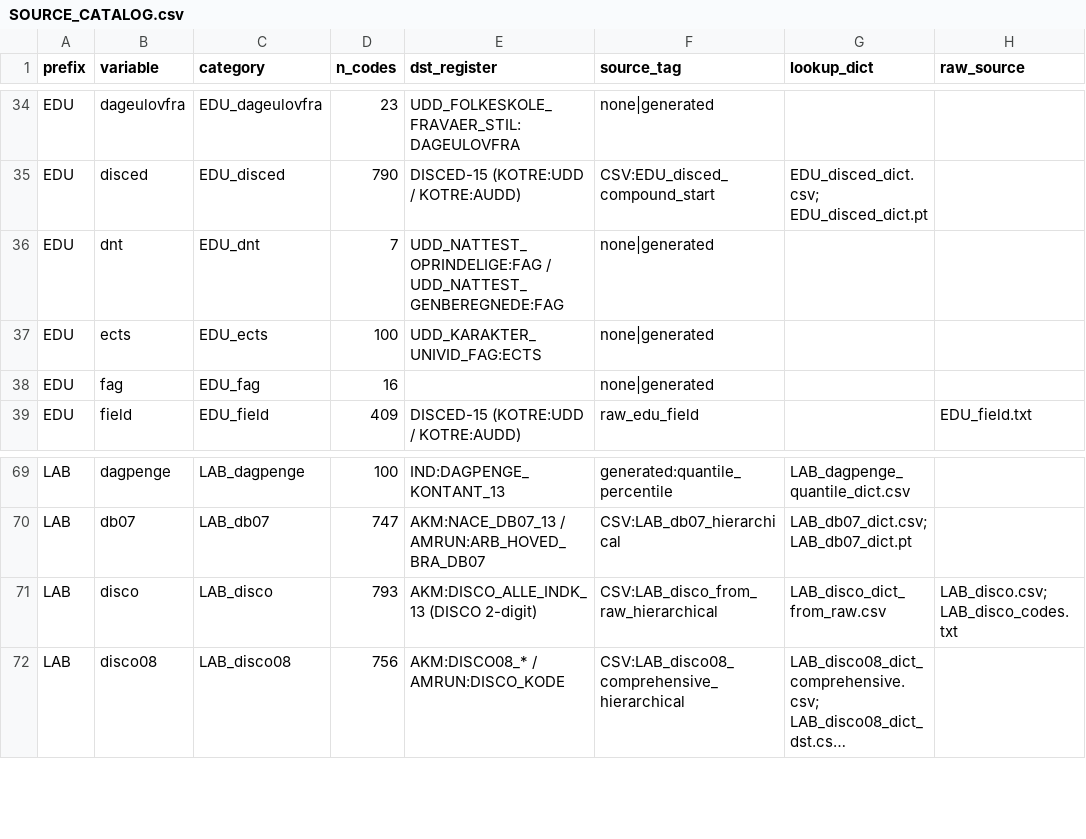
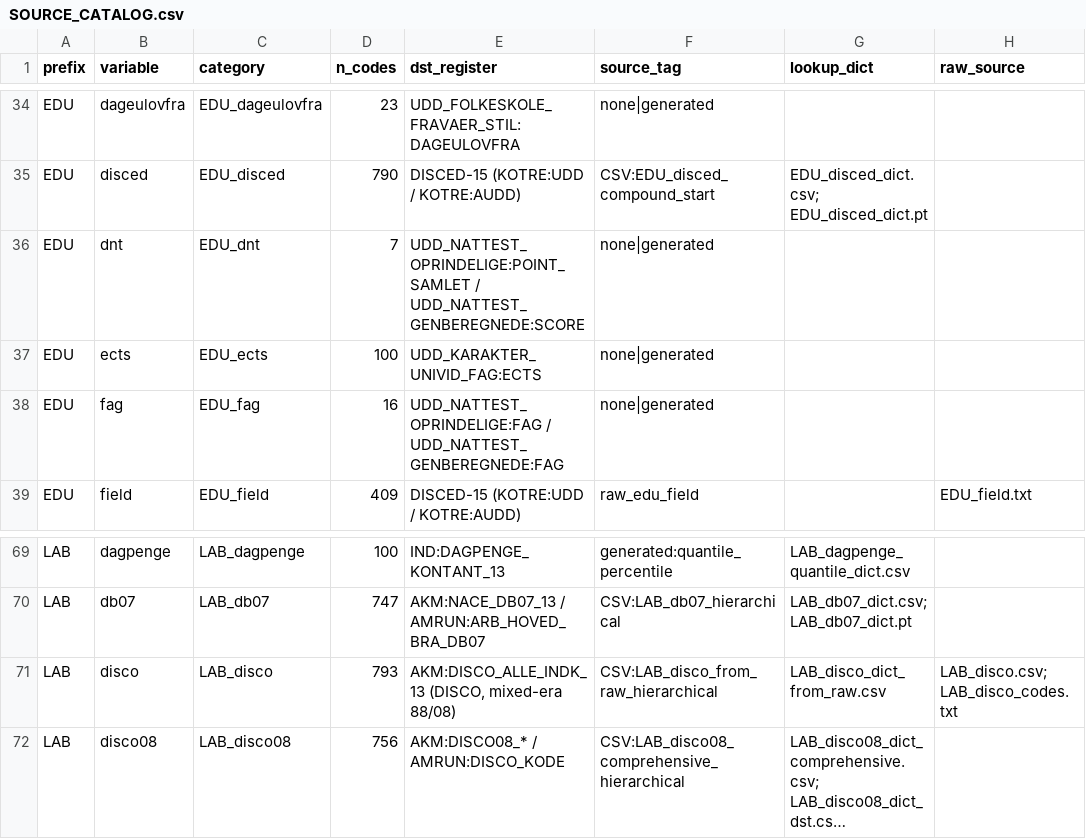
Before and after one commit to LCB0B/mapping_dst_tokens, a CSV file: SOURCE_CATALOG.csv, drawn as a sheet; only a part is shown, gaps mark what is left out; long unchanged cells end in …; the diff names each change by its address in the sheet, - before the commit and + after, or states it on an @@ line.

Commit message:
Audit fixes: correct stale doc figures + catalog register attributions
Follow-up to the reorganization, from a parallel critical audit (0 critical,
0 high; data byte-preserved, pipeline reproducible, no HARD-RULES violations).
All confirmed findings were independently re-verified before fixing. Data files
(MASTER, vocab.json) untouched.

Docs
- CLAUDE.md: confidence_level fill rate ~7% -> ~23% (med 4456/high 3067/low
  1675/highest 5); [Unresolved] count 32-in-8-cats -> 26-in-4 (db07 19, socio 2,
  DEM_kom 3, SOC_frakkod 2); description_da_alt schema note corrected (~5 ->
  77 rows, mostly crosswalk basis notes); dict-file counts made exact
  (38 dict + 24 quantile csv + 16 .pt).
- README.md: Total Danish coverage 98% -> 99% (99.11%).
- docs/QC_REPORT.md: worklist .tsv citations -> scripts/worklists/.
- docs/SOCIO_GL_README.md, docs/SOURCE_AUDIT.md: idan_vde.pdf (typo, no path)
  -> raw/aarhus_idap_vde.pdf.

SOURCE_CATALOG.csv (+ scripts/build_source_catalog.py)
- EDU_dnt: register fixed to the national-test performance bins
  (UDD_NATTEST_*:POINT_SAMLET/SCORE; 7 = 6 width-bins + >=100).
- EDU_fag: register filled (UDD_NATTEST_*:FAG, national-test subjects) — was blank.
- LAB_disco: "(DISCO 2-digit)" -> "(DISCO, mixed-era 88/08)".
- Regenerated; dst_register now 120/127, remaining 7 blanks are genuine
  created-indicators. All register values grounded in input_dataset_description.csv.

```diff
--- a/SOURCE_CATALOG.csv
+++ b/SOURCE_CATALOG.csv
-E36 (dst_register): UDD_NATTEST_OPRINDELIGE:FAG / UDD_NATTEST_GENBEREGNEDE:FAG
+E36 (dst_register): UDD_NATTEST_OPRINDELIGE:POINT_SAMLET / UDD_NATTEST_GENBEREGNEDE:SCORE
-E38 (dst_register): (empty)
+E38 (dst_register): UDD_NATTEST_OPRINDELIGE:FAG / UDD_NATTEST_GENBEREGNEDE:FAG
-E71 (dst_register): AKM:DISCO_ALLE_INDK_13 (DISCO 2-digit)
+E71 (dst_register): AKM:DISCO_ALLE_INDK_13 (DISCO, mixed-era 88/08)
```
Also changed, not shown: 6 other files.
